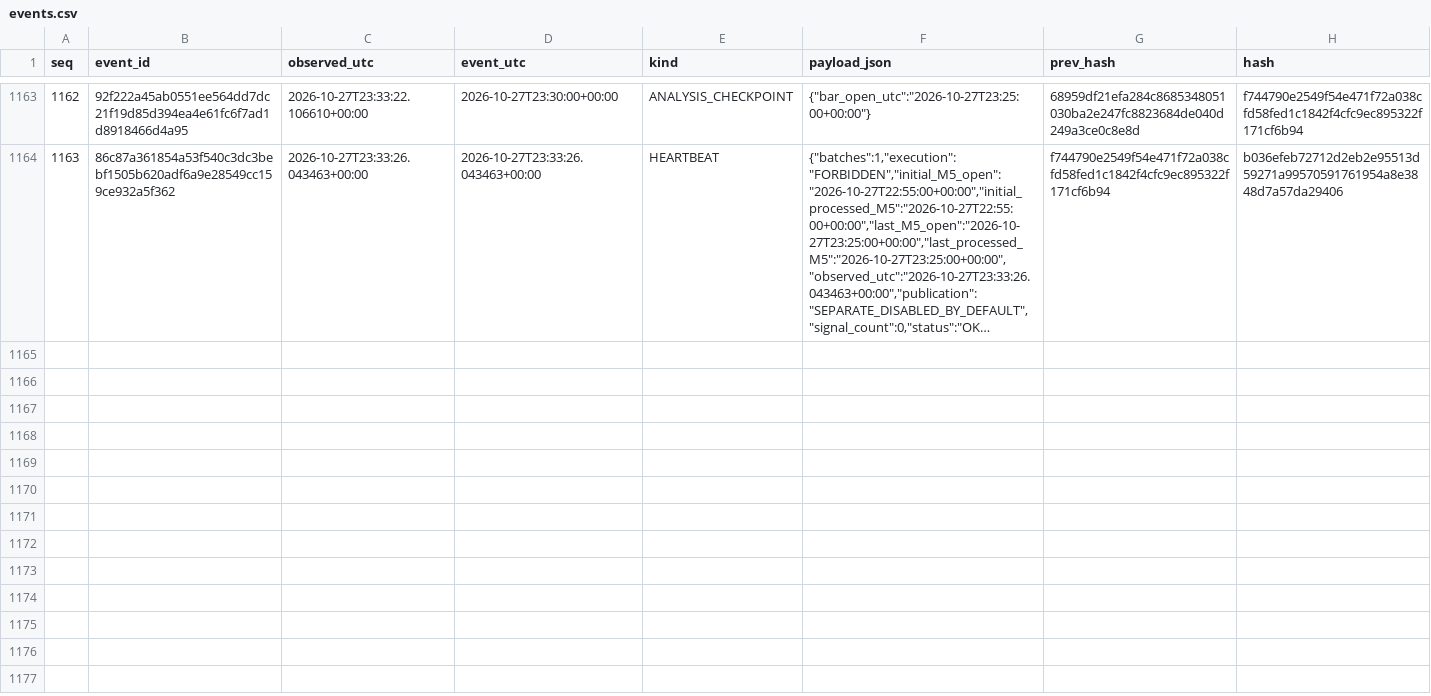
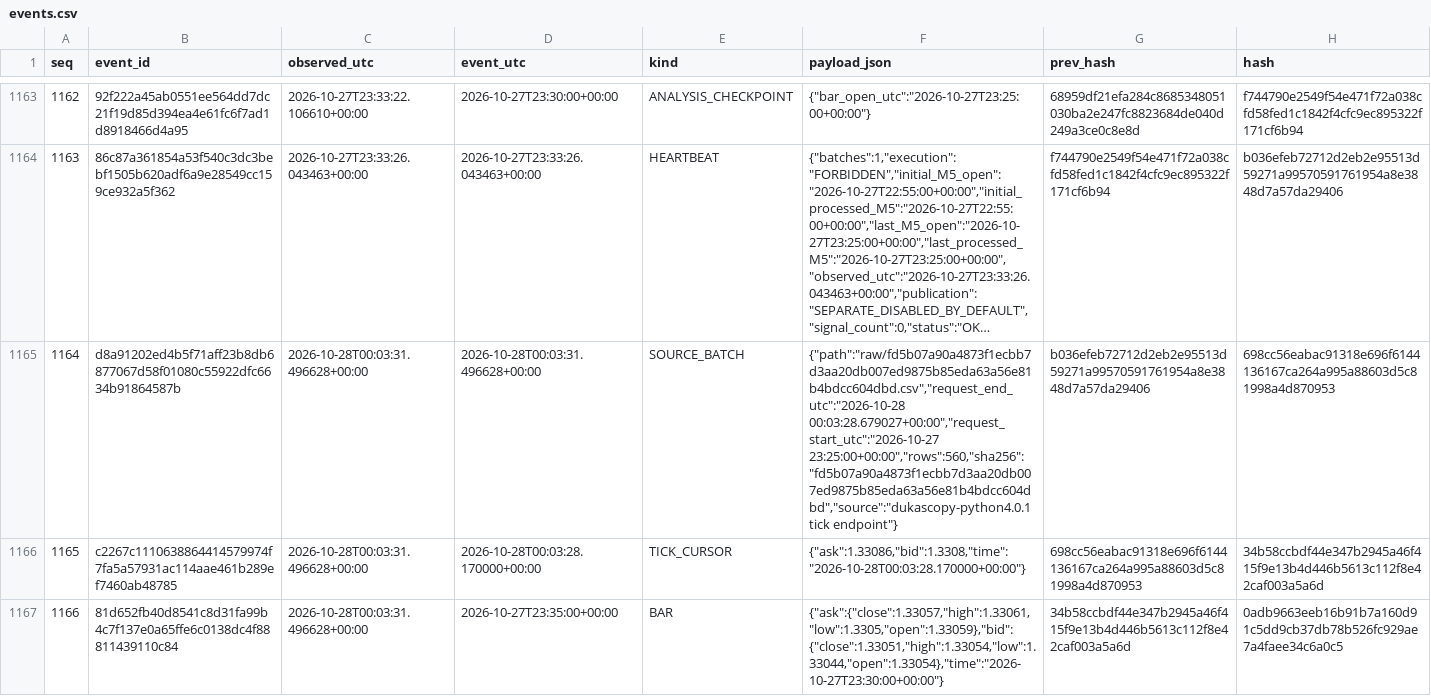
Before and after one commit to cardenm1/fx-signals-bot, a CSV file: session/events.csv, drawn as a sheet; only a part is shown, gaps mark what is left out; long unchanged cells end in …; the diff covers the shown part only; the diff names each change by its address in the sheet, - before the commit and + after, or states it on an @@ line.

```diff
--- a/session/events.csv
+++ b/session/events.csv
+row 1165: 1164 | d8a91202ed4b5f71aff23b8db6877067d58f01080c55922dfc6634b91864587b | 2026-10-28T00:03:31.496628+00:00 | 2026-10-28T00:03:31.496628+00:00 | SOURCE_BATCH | {"path":"raw/fd5b07a90a4873f1ecbb7d3aa20db007ed9875b85eda63a56e81b4bdcc604dbd.csv","request_end_utc":"2026-10-28 00:03:28.679027+00:00","request_start_utc":"2026-10-27 23:25:00+00:00","rows":560,"sha256":"fd5b07a90a4873f1ecbb7d3aa20db007ed9875b85eda63a56e81b4bdcc604dbd","source":"dukascopy-python4.0.1 tick endpoint"} | b036efeb72712d2eb2e95513d59271a99570591761954a8e3848d7a57da29406 | 698cc56eabac91318e696f6144136167ca264a995a88603d5c81998a4d870953
+row 1166: 1165 | c2267c1110638864414579974f7fa5a57931ac114aae461b289ef7460ab48785 | 2026-10-28T00:03:31.496628+00:00 | 2026-10-28T00:03:28.170000+00:00 | TICK_CURSOR | {"ask":1.33086,"bid":1.3308,"time":"2026-10-28T00:03:28.170000+00:00"} | 698cc56eabac91318e696f6144136167ca264a995a88603d5c81998a4d870953 | 34b58ccbdf44e347b2945a46f415f9e13b4d446b5613c112f8e42caf003a5a6d
+row 1167: 1166 | 81d652fb40d8541c8d31fa99b4c7f137e0a65ffe6c0138dc4f88811439110c84 | 2026-10-28T00:03:31.496628+00:00 | 2026-10-27T23:35:00+00:00 | BAR | {"ask":{"close":1.33057,"high":1.33061,"low":1.3305,"open":1.33059},"bid":{"close":1.33051,"high":1.33054,"low":1.33044,"open":1.33054},"time":"2026-10-27T23:30:00+00:00"} | 34b58ccbdf44e347b2945a46f415f9e13b4d446b5613c112f8e42caf003a5a6d | 0adb9663eeb16b91b7a160d91c5dd9cb37db78b526fc929ae7a4faee34c6a0c5
```
Also changed, not shown: 9 added rows elsewhere in this file, session/rejections.csv, session/stages.csv, 2 other files.
